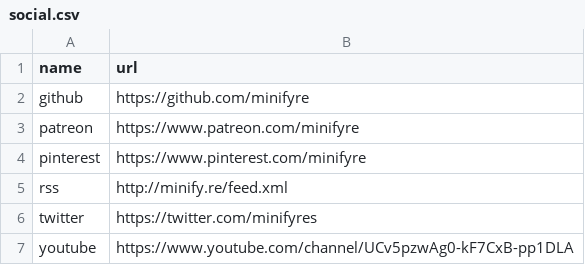
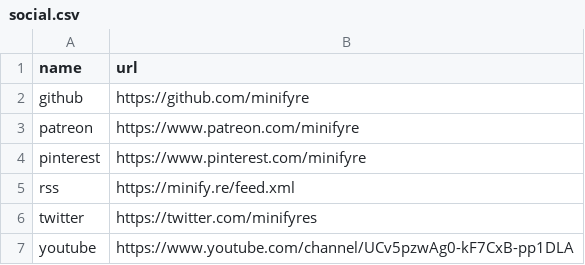
Before and after one commit to isabella232/minifyre.github.io, a CSV file: _data/social.csv, drawn as a sheet.

Commit message:
+https to rss feed url

```diff
--- a/_data/social.csv
+++ b/_data/social.csv
@@ -4,3 +4,3 @@ patreon,https://www.patreon.com/minifyre
 pinterest,https://www.pinterest.com/minifyre
-rss,http://minify.re/feed.xml
+rss,https://minify.re/feed.xml
 twitter,https://twitter.com/minifyres
```
